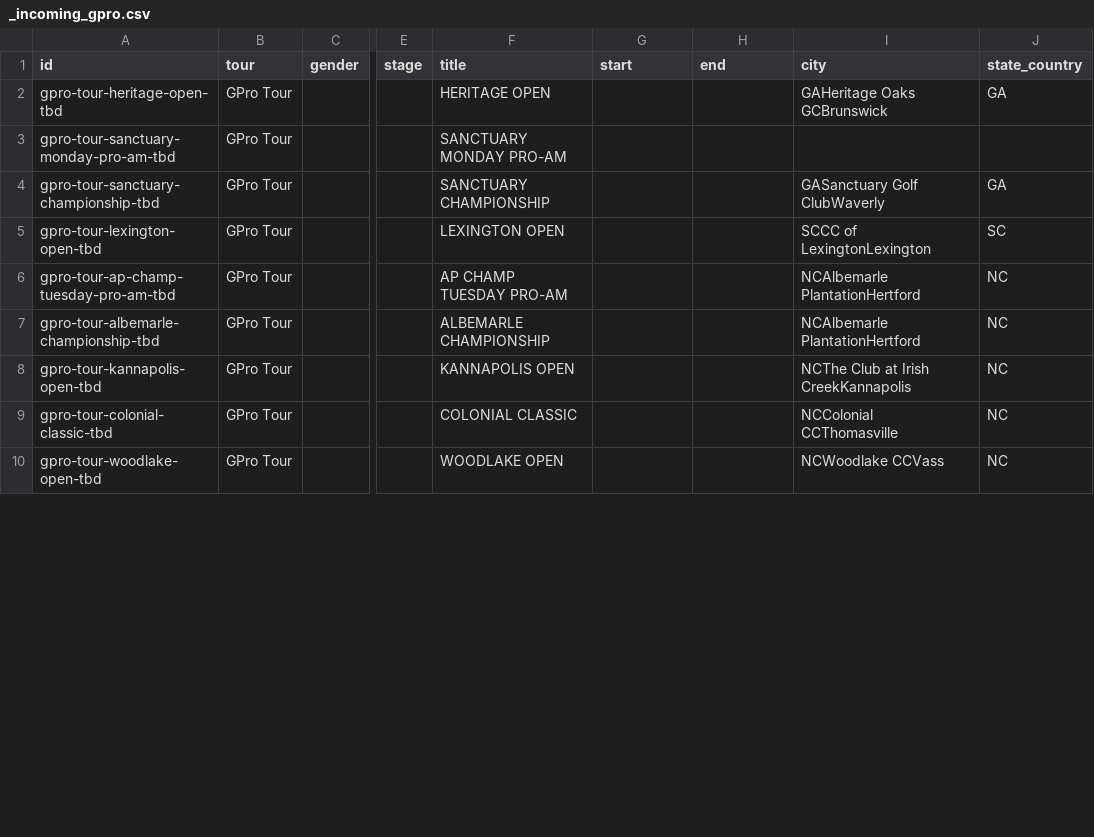
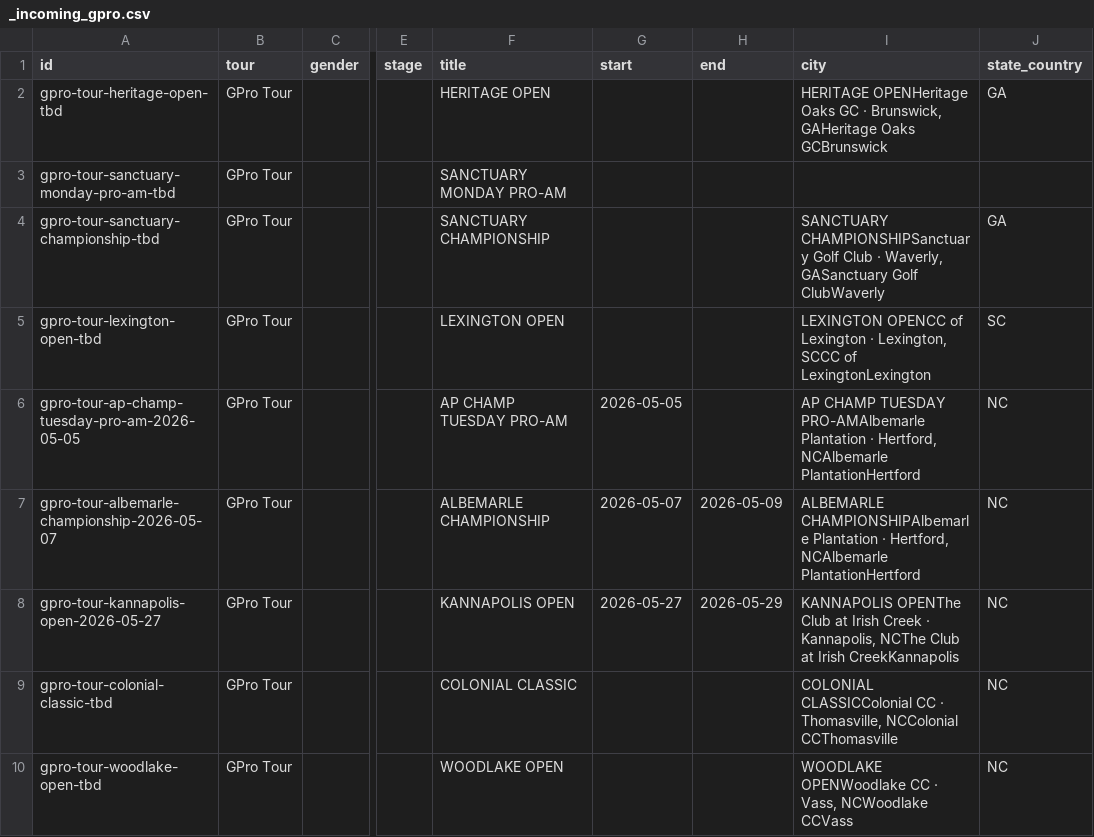
Before and after one commit to pbh007/propath-data, a CSV file: data/_incoming_gpro.csv, drawn as a sheet; only a part is shown, gaps mark what is left out; the diff covers the shown part only; the diff names each change by its address in the sheet, - before the commit and + after, or states it on an @@ line.

```diff
--- a/data/_incoming_gpro.csv
+++ b/data/_incoming_gpro.csv
-I2 (city): GAHeritage Oaks…
+I2 (city): HERITAGE OPENHeritage Oaks GC · Brunswick, GAHeritage Oaks…
-I4 (city): GASanctuary Golf…
+I4 (city): SANCTUARY CHAMPIONSHIPSanctuary Golf Club · Waverly, GASanctuary Golf…
-I5 (city): SCCC of…
+I5 (city): LEXINGTON OPENCC of Lexington · Lexington, SCCC of…
-A6 (id): gpro-tour-ap-champ-tuesday-pro-am-tbd
+A6 (id): gpro-tour-ap-champ-tuesday-pro-am-2026-05-05
-G6 (start): (empty)
+G6 (start): 2026-05-05
-I6 (city): NCAlbemarle PlantationHertford
+I6 (city): AP CHAMP TUESDAY PRO-AMAlbemarle Plantation · Hertford, NCAlbemarle PlantationHertford
-A7 (id): gpro-tour-albemarle-championship-tbd
+A7 (id): gpro-tour-albemarle-championship-2026-05-07
-G7 (start): (empty)
+G7 (start): 2026-05-07
-H7 (end): (empty)
+H7 (end): 2026-05-09
-I7 (city): NCAlbemarle PlantationHertford
+I7 (city): ALBEMARLE CHAMPIONSHIPAlbemarle Plantation · Hertford, NCAlbemarle PlantationHertford
-A8 (id): gpro-tour-kannapolis-open-tbd
+A8 (id): gpro-tour-kannapolis-open-2026-05-27
-G8 (start): (empty)
+G8 (start): 2026-05-27
-H8 (end): (empty)
+H8 (end): 2026-05-29
-I8 (city): NCThe Club…
+I8 (city): KANNAPOLIS OPENThe Club at Irish Creek · Kannapolis, NCThe Club…
-I9 (city): NCColonial CCThomasville
+I9 (city): COLONIAL CLASSICColonial CC · Thomasville, NCColonial CCThomasville
-I10 (city): NCWoodlake CCVass
+I10 (city): WOODLAKE OPENWoodlake CC · Vass, NCWoodlake CCVass
```
Also changed, not shown: 9 edited cells elsewhere in this file, data/ProPath-MiniTour2026-MasterEvents.csv.
